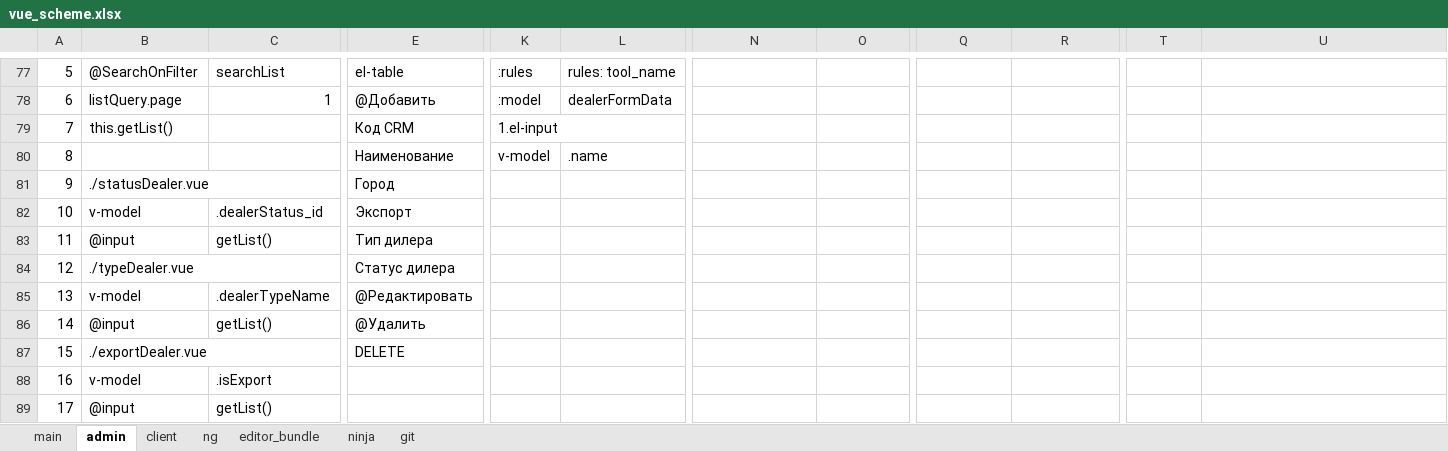
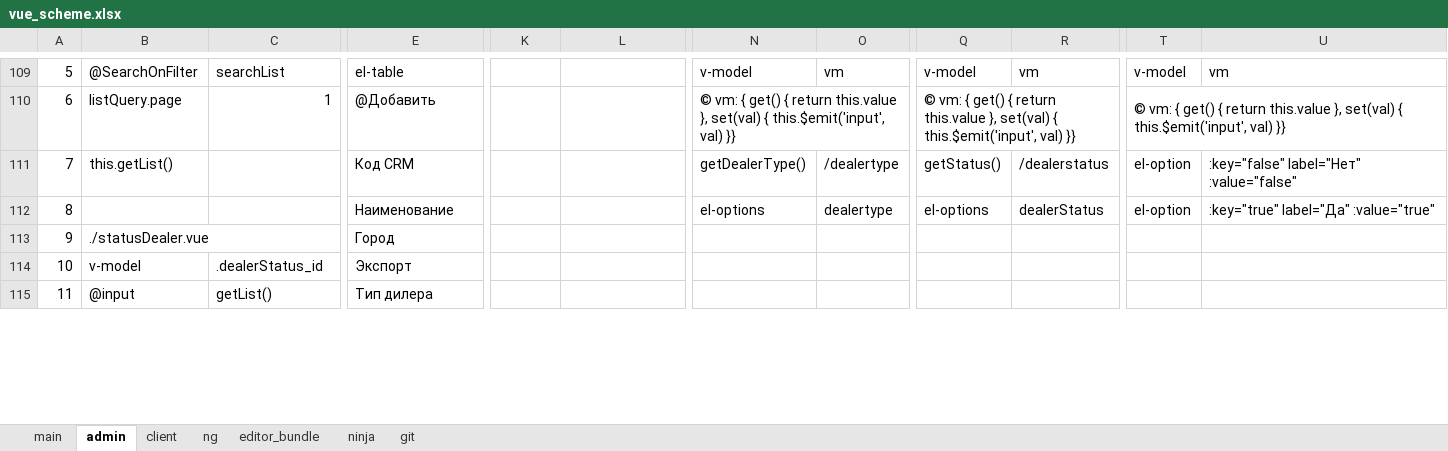
Before and after one commit to sowlru/vue-test, an Excel workbook: vue_scheme.xlsx, sheet admin, drawn as a sheet; only a part is shown, gaps mark what is left out; values as stored, in another font and other column widths than the file's, no cell formats; charts and pictures not drawn; removed rows and columns are numbered as before the commit, all else as after; rows hold the shown columns only; the diff covers the shown part only; the diff names each change by its address in the sheet, - before the commit and + after, or states it on an @@ line.

```diff
--- a/vue_scheme.xlsx (sheet admin)
+++ b/vue_scheme.xlsx (sheet admin)
@@ column A renumbered between rows 42 and 125 @@
-K109: :rules
+K109: (empty)
-L109: rules: tool_name
+L109: (empty)
-N109: (empty)
+N109: v-model
-O109: (empty)
+O109: vm
-Q109: (empty)
+Q109: v-model
-R109: (empty)
+R109: vm
-T109: (empty)
+T109: v-model
-U109: (empty)
+U109: vm
-K110: :model
+K110: (empty)
-L110: dealerFormData
+L110: (empty)
-N110: (empty)
+N110: © vm: { get() { return this.value }, set(val) { this.$emit('input', val) }}
+N110:O110 merged
-Q110: (empty)
+Q110: © vm: { get() { return this.value }, set(val) { this.$emit('input', val) }}
+Q110:R110 merged
-T110: (empty)
+T110: © vm: { get() { return this.value }, set(val) { this.$emit('input', val) }}
+T110:U110 merged
-K111: 1.el-input
+K111: (empty)
-K79:L79 merged
-N111: (empty)
+N111: getDealerType()
-O111: (empty)
+O111: /dealertype
-Q111: (empty)
+Q111: getStatus()
-R111: (empty)
+R111: /dealerstatus
-T111: (empty)
+T111: el-option
-U111: (empty)
+U111: :key="false" label="Нет" :value="false"
-row 80: 8 |  |  | Наименование | v-model | .name
+row 112: 8 |  |  | Наименование |  |  | el-options | dealertype | el-options | dealerStatus | el-option | :key="true" label="Да" :value="true"
-row 84: 12 | ./typeDealer.vue |  | Статус дилера
-row 85: 13 | v-model | .dealerTypeName | @Редактировать
-row 86: 14 | @input | getList() | @Удалить
-row 87: 15 | ./exportDealer.vue |  | DELETE
-row 88: 16 | v-model | .isExport
-row 89: 17 | @input | getList()
```
Also changed, not shown: 32 added rows, 9 removed rows, 1 moved row, 87 edited cells and merged cells elsewhere in this sheet, sheet main, cell formats, formulas that keep their value, charts or pictures.
